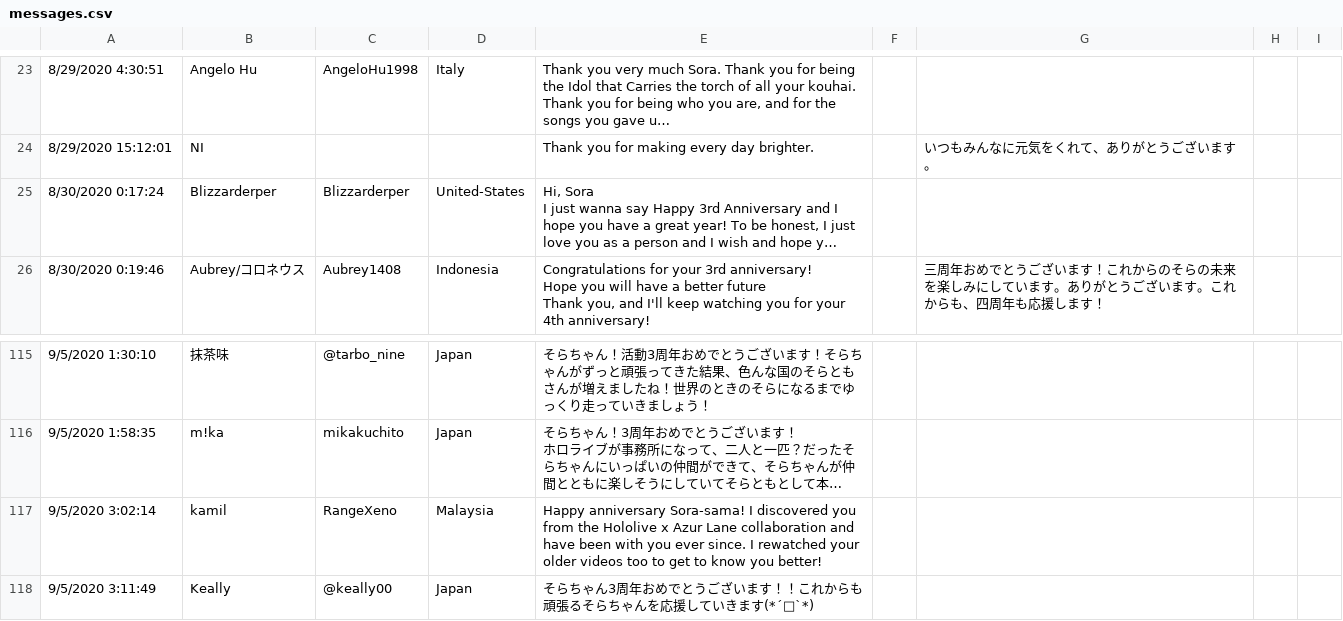
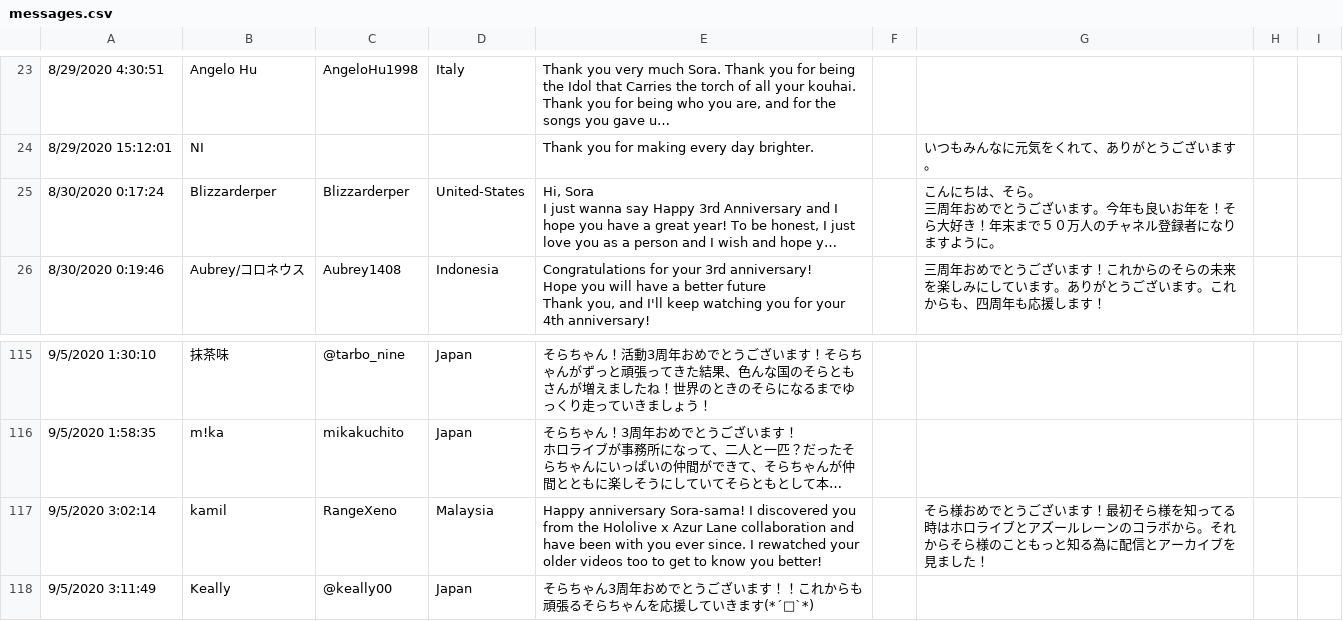
Before and after one commit to Skk-tj/sora-anniversary, a CSV file: messages.csv, drawn as a sheet; only a part is shown, gaps mark what is left out; long unchanged cells end in …; ↵ is a line break in a cell; the diff covers the shown part only; the diff names each change by its address in the sheet, - before the commit and + after, or states it on an @@ line.

```diff
--- a/messages.csv
+++ b/messages.csv
-G25: (empty)
+G25: こんにちは、そら。 ↵ 三周年おめでとうございます。今年も良いお年を！そら大好き！年末まで５０万人のチャネル登録者になりますように。
-G117: (empty)
+G117: そら様おめでとうございます！最初そら様を知ってる時はホロライブとアズールレーンのコラボから。それからそら様のこともっと知る為に配信とアーカイブを見ました！
```
Also changed, not shown: 6 added rows and 22 edited cells elsewhere in this file, 1 other file.
